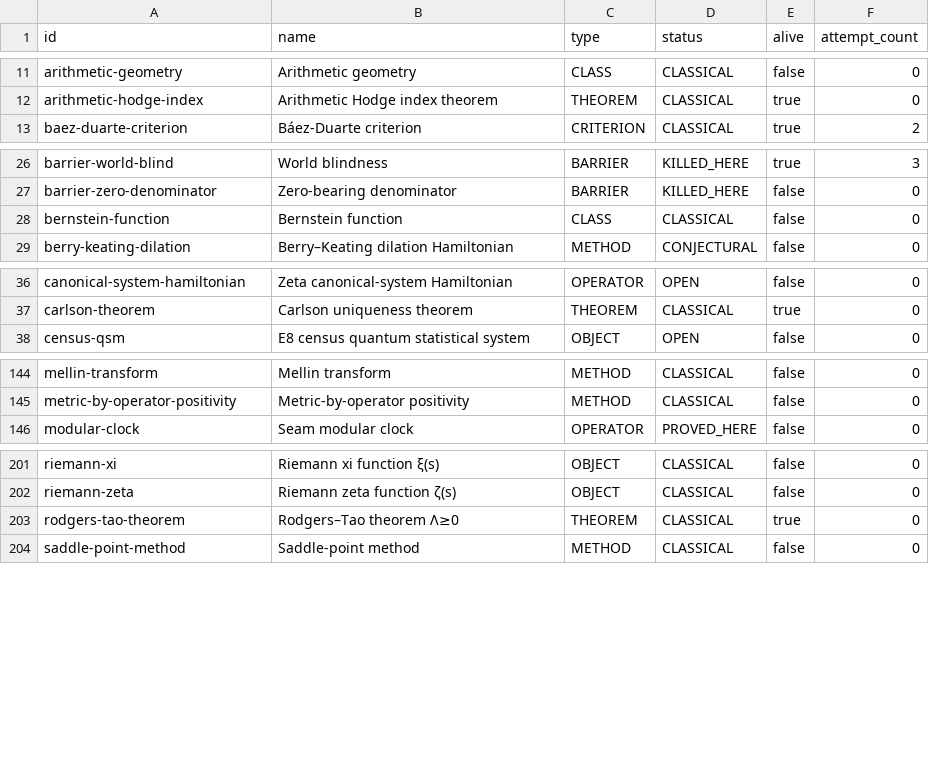
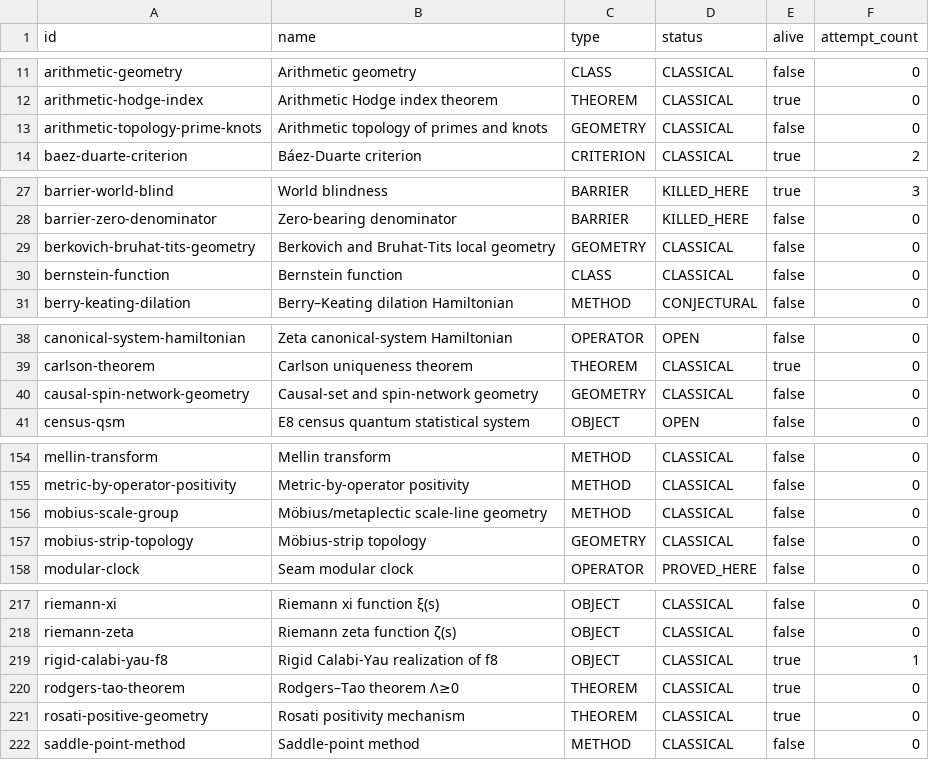
Before and after one commit to sthamann/TFPT, a CSV file: _newest/graph/concepts-nodes.csv, drawn as a sheet; only a part is shown, gaps mark what is left out; the diff covers the shown part only; the diff names each change by its address in the sheet, - before the commit and + after, or states it on an @@ line.

```diff
--- a/_newest/graph/concepts-nodes.csv
+++ b/_newest/graph/concepts-nodes.csv
+row 13: arithmetic-topology-prime-knots | Arithmetic topology of primes and knots | GEOMETRY | CLASSICAL | false | 0
+row 29: berkovich-bruhat-tits-geometry | Berkovich and Bruhat-Tits local geometry | GEOMETRY | CLASSICAL | false | 0
+row 40: causal-spin-network-geometry | Causal-set and spin-network geometry | GEOMETRY | CLASSICAL | false | 0
+row 156: mobius-scale-group | Möbius/metaplectic scale-line geometry | METHOD | CLASSICAL | false | 0
+row 157: mobius-strip-topology | Möbius-strip topology | GEOMETRY | CLASSICAL | false | 0
+row 219: rigid-calabi-yau-f8 | Rigid Calabi-Yau realization of f8 | OBJECT | CLASSICAL | true | 1
+row 221: rosati-positive-geometry | Rosati positivity mechanism | THEOREM | CLASSICAL | true | 0
```
Also changed, not shown: 11 added rows elsewhere in this file, _newest/graph/concepts-edges.csv, 25 other files.
